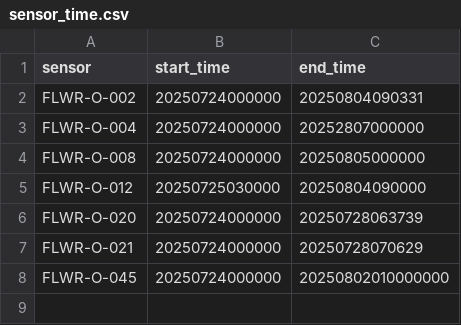
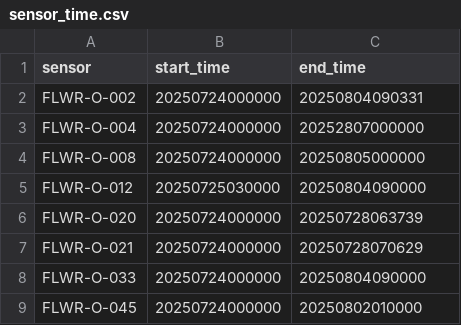
Before and after one commit to christie26/annotate, a CSV file: sensor_time.csv, drawn as a sheet.

Commit message:
update last sensor time

```diff
--- a/sensor_time.csv
+++ b/sensor_time.csv
@@ -7,2 +7,3 @@ FLWR-O-020,20250724000000,20250728063739
 FLWR-O-021,20250724000000,20250728070629
-FLWR-O-045,20250724000000,20250802010000000
+FLWR-O-033,20250724000000,20250804090000
+FLWR-O-045,20250724000000,20250802010000
```
